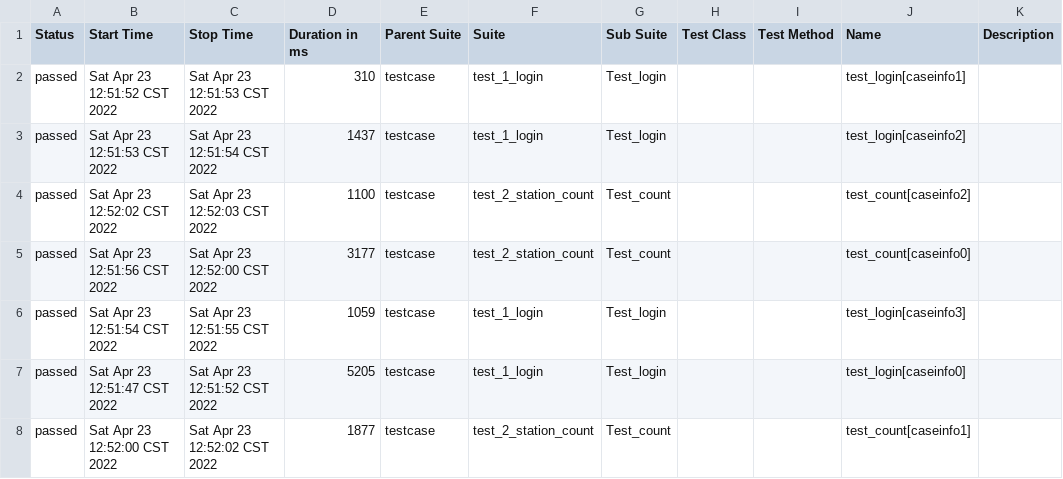
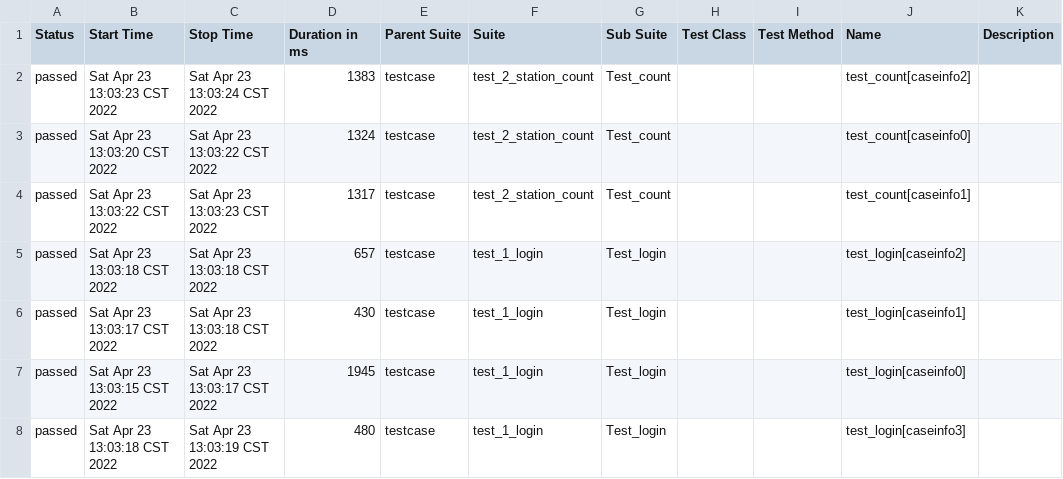
Before and after one commit to yuchao12/noc_api_auto, a CSV file: report/data/suites.csv, drawn as a sheet.

```diff
--- a/report/data/suites.csv
+++ b/report/data/suites.csv
@@ -1,8 +1,8 @@
 "Status","Start Time","Stop Time","Duration in ms","Parent Suite","Suite","Sub Suite","Test Class","Test Method","Name","Description"
-"passed","Sat Apr 23 12:51:52 CST 2022","Sat Apr 23 12:51:53 CST 2022","310","testcase","test_1_login","Test_login","","","test_login[caseinfo1]",""
-"passed","Sat Apr 23 12:51:53 CST 2022","Sat Apr 23 12:51:54 CST 2022","1437","testcase","test_1_login","Test_login","","","test_login[caseinfo2]",""
-"passed","Sat Apr 23 12:52:02 CST 2022","Sat Apr 23 12:52:03 CST 2022","1100","testcase","test_2_station_count","Test_count","","","test_count[caseinfo2]",""
-"passed","Sat Apr 23 12:51:56 CST 2022","Sat Apr 23 12:52:00 CST 2022","3177","testcase","test_2_station_count","Test_count","","","test_count[caseinfo0]",""
-"passed","Sat Apr 23 12:51:54 CST 2022","Sat Apr 23 12:51:55 CST 2022","1059","testcase","test_1_login","Test_login","","","test_login[caseinfo3]",""
-"passed","Sat Apr 23 12:51:47 CST 2022","Sat Apr 23 12:51:52 CST 2022","5205","testcase","test_1_login","Test_login","","","test_login[caseinfo0]",""
-"passed","Sat Apr 23 12:52:00 CST 2022","Sat Apr 23 12:52:02 CST 2022","1877","testcase","test_2_station_count","Test_count","","","test_count[caseinfo1]",""
+"passed","Sat Apr 23 13:03:23 CST 2022","Sat Apr 23 13:03:24 CST 2022","1383","testcase","test_2_station_count","Test_count","","","test_count[caseinfo2]",""
+"passed","Sat Apr 23 13:03:20 CST 2022","Sat Apr 23 13:03:22 CST 2022","1324","testcase","test_2_station_count","Test_count","","","test_count[caseinfo0]",""
+"passed","Sat Apr 23 13:03:22 CST 2022","Sat Apr 23 13:03:23 CST 2022","1317","testcase","test_2_station_count","Test_count","","","test_count[caseinfo1]",""
+"passed","Sat Apr 23 13:03:18 CST 2022","Sat Apr 23 13:03:18 CST 2022","657","testcase","test_1_login","Test_login","","","test_login[caseinfo2]",""
+"passed","Sat Apr 23 13:03:17 CST 2022","Sat Apr 23 13:03:18 CST 2022","430","testcase","test_1_login","Test_login","","","test_login[caseinfo1]",""
+"passed","Sat Apr 23 13:03:15 CST 2022","Sat Apr 23 13:03:17 CST 2022","1945","testcase","test_1_login","Test_login","","","test_login[caseinfo0]",""
+"passed","Sat Apr 23 13:03:18 CST 2022","Sat Apr 23 13:03:19 CST 2022","480","testcase","test_1_login","Test_login","","","test_login[caseinfo3]",""
```
Also changed, not shown: 17 other files.
